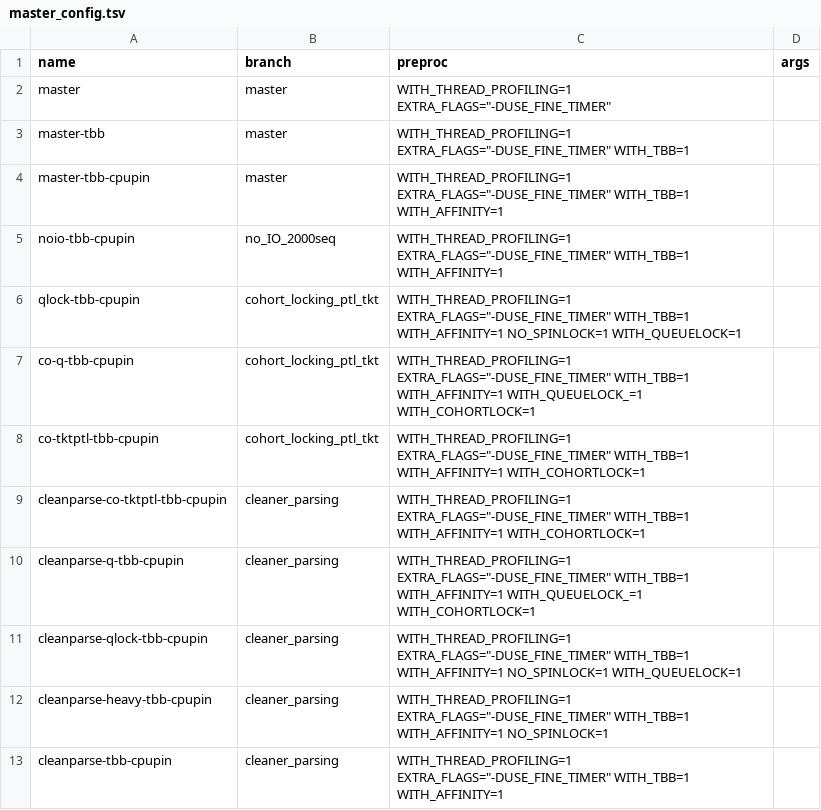
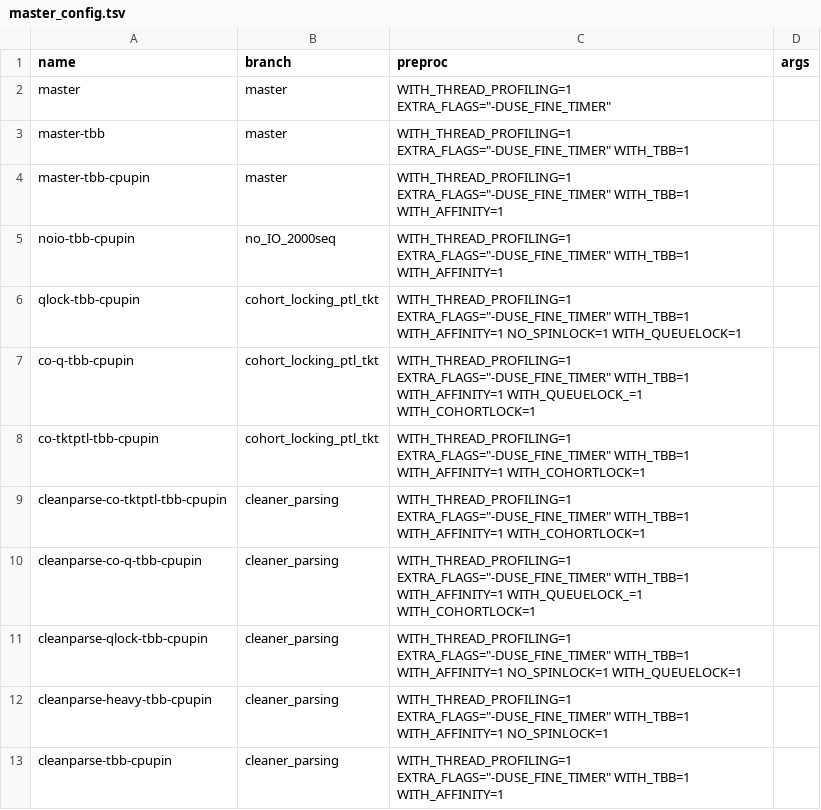
Before and after one commit to BenLangmead/bowtie-scaling, a TSV file: thread_scaling/scripts/master_config.tsv, drawn as a sheet.

Commit message:
fixing typo for one of cohort-lock experiments

```diff
--- a/thread_scaling/scripts/master_config.tsv
+++ b/thread_scaling/scripts/master_config.tsv
@@ -9,3 +9,3 @@ co-tktptl-tbb-cpupin	cohort_locking_ptl_tkt	WITH_THREAD_PROFILING=1 EXTRA_FLAGS=
 cleanparse-co-tktptl-tbb-cpupin	cleaner_parsing	WITH_THREAD_PROFILING=1 EXTRA_FLAGS="-DUSE_FINE_TIMER" WITH_TBB=1 WITH_AFFINITY=1 WITH_COHORTLOCK=1	
-cleanparse-q-tbb-cpupin	cleaner_parsing	WITH_THREAD_PROFILING=1 EXTRA_FLAGS="-DUSE_FINE_TIMER" WITH_TBB=1 WITH_AFFINITY=1 WITH_QUEUELOCK_=1 WITH_COHORTLOCK=1	
+cleanparse-co-q-tbb-cpupin	cleaner_parsing	WITH_THREAD_PROFILING=1 EXTRA_FLAGS="-DUSE_FINE_TIMER" WITH_TBB=1 WITH_AFFINITY=1 WITH_QUEUELOCK_=1 WITH_COHORTLOCK=1	
 cleanparse-qlock-tbb-cpupin	cleaner_parsing	WITH_THREAD_PROFILING=1 EXTRA_FLAGS="-DUSE_FINE_TIMER" WITH_TBB=1 WITH_AFFINITY=1 NO_SPINLOCK=1 WITH_QUEUELOCK=1	
```
